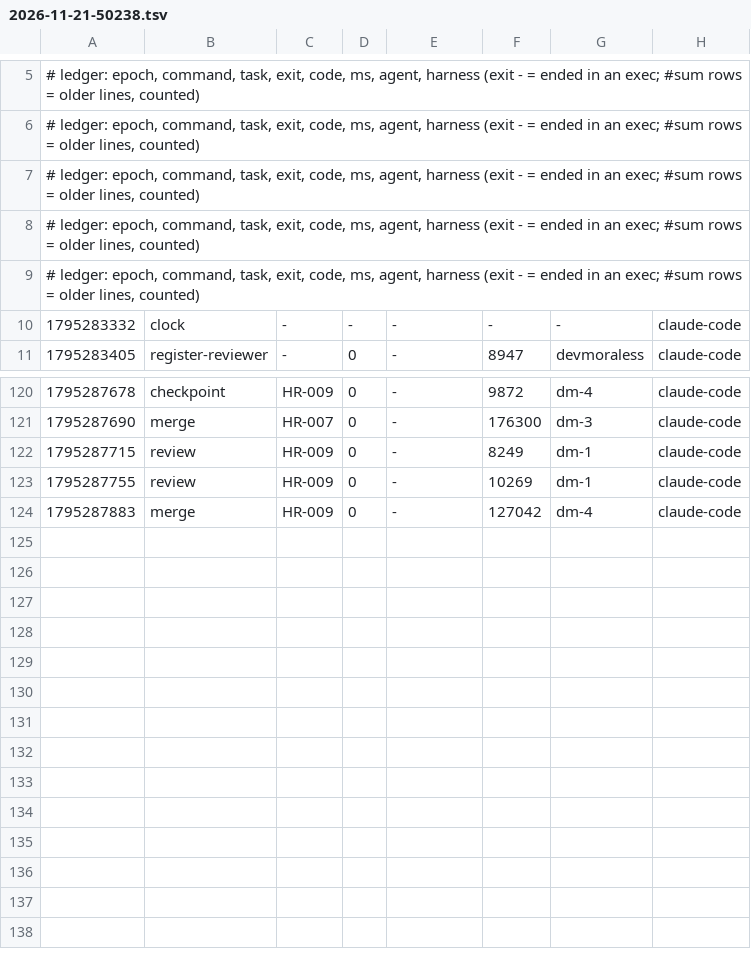
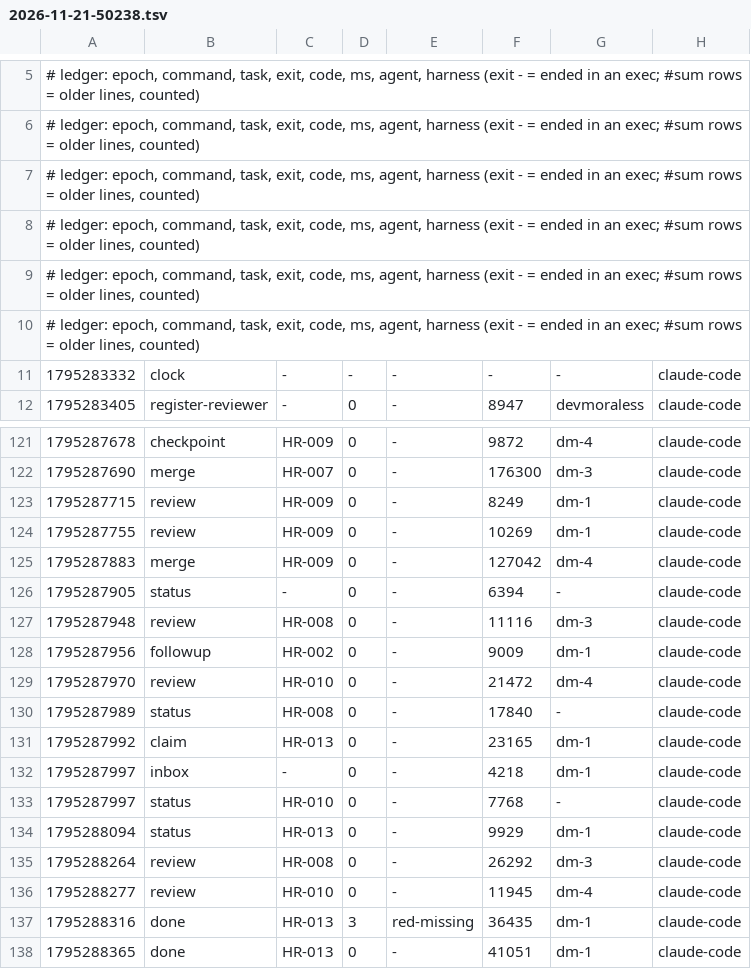
Before and after one commit to devmoraless/hilo-rosa, a TSV file: metrics/2026-11-21-50238.tsv, drawn as a sheet; only a part is shown, gaps mark what is left out.

Commit message:
uak: blackbox +2, metrics +13

```diff
--- a/metrics/2026-11-21-50238.tsv
+++ b/metrics/2026-11-21-50238.tsv
@@ -9,2 +9,3 @@
 # ledger: epoch, command, task, exit, code, ms, agent, harness (exit - = ended in an exec; #sum rows = older lines, counted)
+# ledger: epoch, command, task, exit, code, ms, agent, harness (exit - = ended in an exec; #sum rows = older lines, counted)
 1795283332	clock	-	-	-	-	-	claude-code
@@ -124 +125,14 @@
 1795287883	merge	HR-009	0	-	127042	dm-4	claude-code
+1795287905	status	-	0	-	6394	-	claude-code
+1795287948	review	HR-008	0	-	11116	dm-3	claude-code
+1795287956	followup	HR-002	0	-	9009	dm-1	claude-code
+1795287970	review	HR-010	0	-	21472	dm-4	claude-code
+1795287989	status	HR-008	0	-	17840	-	claude-code
+1795287992	claim	HR-013	0	-	23165	dm-1	claude-code
+1795287997	inbox	-	0	-	4218	dm-1	claude-code
+1795287997	status	HR-010	0	-	7768	-	claude-code
+1795288094	status	HR-013	0	-	9929	dm-1	claude-code
+1795288264	review	HR-008	0	-	26292	dm-3	claude-code
+1795288277	review	HR-010	0	-	11945	dm-4	claude-code
+1795288316	done	HR-013	3	red-missing	36435	dm-1	claude-code
+1795288365	done	HR-013	0	-	41051	dm-1	claude-code
```
Also changed, not shown: 1 other file.
